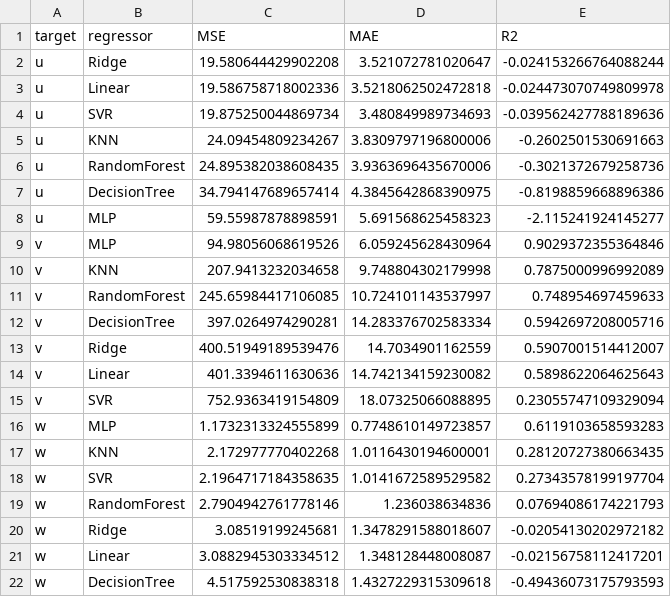
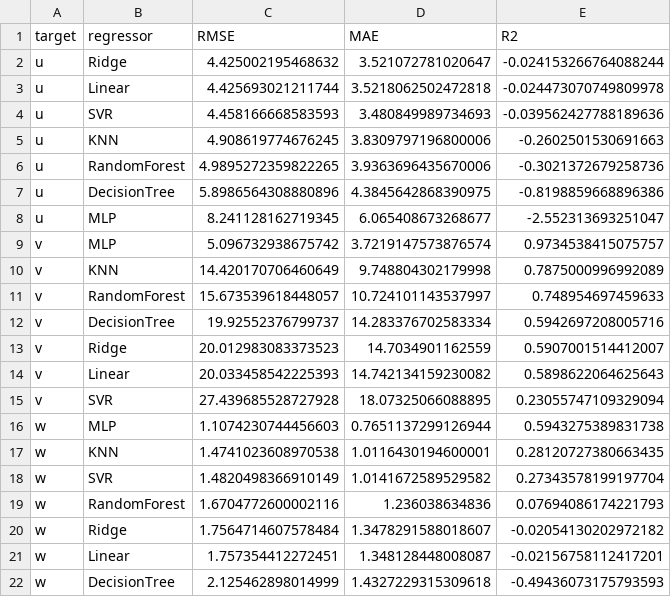
Before and after one commit to shizuo-kaji/DemoFeatureInvariance, a CSV file: regression_demo_out/length/regression_results.csv, drawn as a sheet.

```diff
--- a/regression_demo_out/length/regression_results.csv
+++ b/regression_demo_out/length/regression_results.csv
@@ -1,22 +1,22 @@
-target,regressor,MSE,MAE,R2
-u,Ridge,19.580644429902208,3.521072781020647,-0.024153266764088244
-u,Linear,19.586758718002336,3.5218062502472818,-0.024473070749809978
-u,SVR,19.875250044869734,3.480849989734693,-0.039562427788189636
-u,KNN,24.09454809234267,3.8309797196800006,-0.2602501530691663
-u,RandomForest,24.895382038608435,3.9363696435670006,-0.3021372679258736
-u,DecisionTree,34.794147689657414,4.3845642868390975,-0.8198859668896386
-u,MLP,59.55987878898591,5.691568625458323,-2.115241924145277
-v,MLP,94.98056068619526,6.059245628430964,0.9029372355364846
-v,KNN,207.9413232034658,9.748804302179998,0.7875000996992089
-v,RandomForest,245.65984417106085,10.724101143537997,0.748954697459633
-v,DecisionTree,397.0264974290281,14.283376702583334,0.5942697208005716
-v,Ridge,400.51949189539476,14.7034901162559,0.5907001514412007
-v,Linear,401.3394611630636,14.742134159230082,0.5898622064625643
-v,SVR,752.9363419154809,18.07325066088895,0.23055747109329094
-w,MLP,1.1732313324555899,0.7748610149723857,0.6119103658593283
-w,KNN,2.172977770402268,1.0116430194600001,0.28120727380663435
-w,SVR,2.1964717184358635,1.0141672589529582,0.27343578199197704
-w,RandomForest,2.7904942761778146,1.236038634836,0.07694086174221793
-w,Ridge,3.08519199245681,1.3478291588018607,-0.02054130202972182
-w,Linear,3.0882945303334512,1.348128448008087,-0.02156758112417201
-w,DecisionTree,4.517592530838318,1.4327229315309618,-0.49436073175793593
+target,regressor,RMSE,MAE,R2
+u,Ridge,4.425002195468632,3.521072781020647,-0.024153266764088244
+u,Linear,4.425693021211744,3.5218062502472818,-0.024473070749809978
+u,SVR,4.458166668583593,3.480849989734693,-0.039562427788189636
+u,KNN,4.908619774676245,3.8309797196800006,-0.2602501530691663
+u,RandomForest,4.9895272359822265,3.9363696435670006,-0.3021372679258736
+u,DecisionTree,5.8986564308880896,4.3845642868390975,-0.8198859668896386
+u,MLP,8.241128162719345,6.065408673268677,-2.552313693251047
+v,MLP,5.096732938675742,3.7219147573876574,0.9734538415075757
+v,KNN,14.420170706460649,9.748804302179998,0.7875000996992089
+v,RandomForest,15.673539618448057,10.724101143537997,0.748954697459633
+v,DecisionTree,19.92552376799737,14.283376702583334,0.5942697208005716
+v,Ridge,20.012983083373523,14.7034901162559,0.5907001514412007
+v,Linear,20.033458542225393,14.742134159230082,0.5898622064625643
+v,SVR,27.439685528727928,18.07325066088895,0.23055747109329094
+w,MLP,1.1074230744456603,0.7651137299126944,0.5943275389831738
+w,KNN,1.4741023608970538,1.0116430194600001,0.28120727380663435
+w,SVR,1.4820498366910149,1.0141672589529582,0.27343578199197704
+w,RandomForest,1.6704772600002116,1.236038634836,0.07694086174221793
+w,Ridge,1.7564714607578484,1.3478291588018607,-0.02054130202972182
+w,Linear,1.757354412272451,1.348128448008087,-0.02156758112417201
+w,DecisionTree,2.125462898014999,1.4327229315309618,-0.49436073175793593
```
Also changed, not shown: regression_demo_out/congruent/regression_results.csv, regression_demo_summary.csv, 26 other files.
